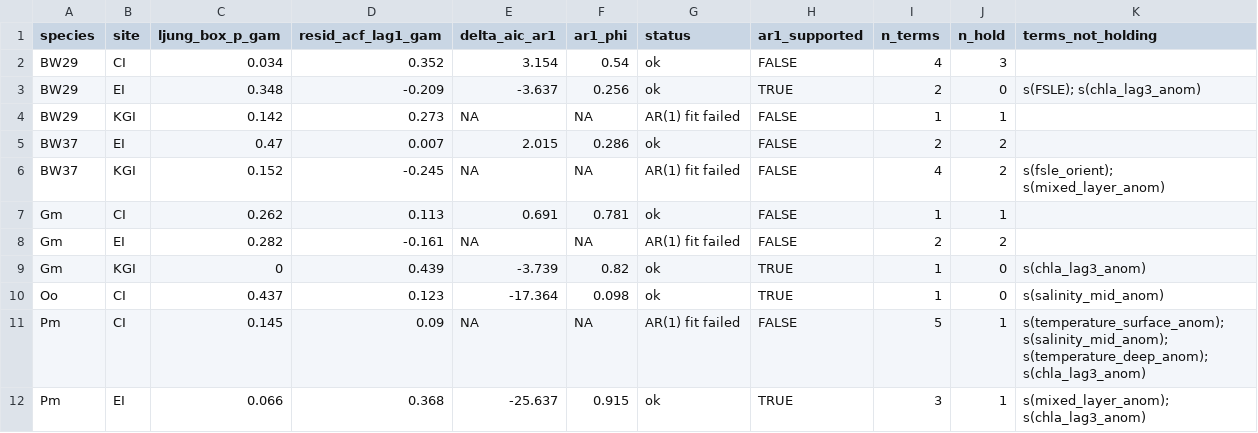
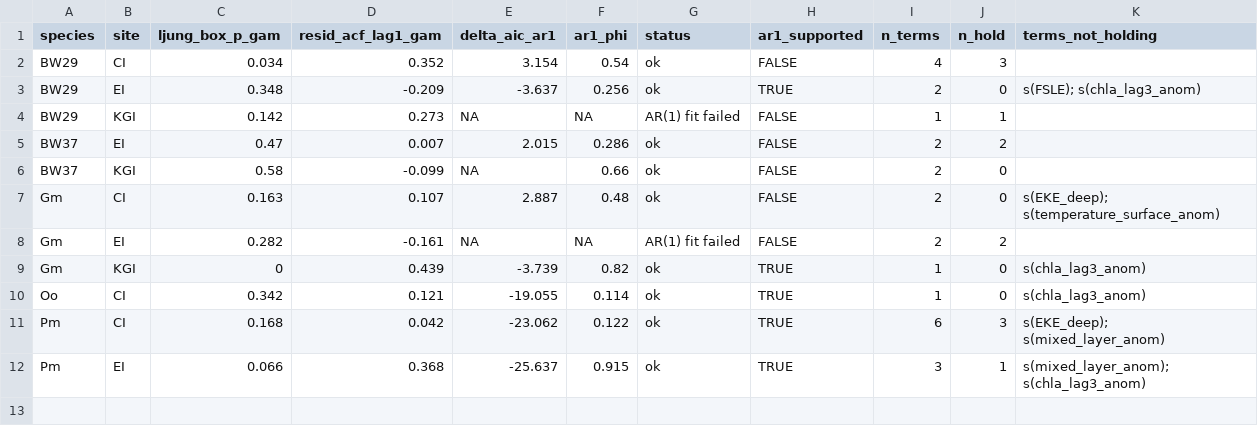
Before and after one commit to nposdalj/antarctic-odontocete-habitat, a CSV file: final_scripts_odontocetes/outputs/06_statistical_analyses/stage1/tables/ar1_sensitivity_models.csv, drawn as a sheet.

```diff
--- a/final_scripts_odontocetes/outputs/06_statistical_analyses/stage1/tables/ar1_sensitivity_models.csv
+++ b/final_scripts_odontocetes/outputs/06_statistical_analyses/stage1/tables/ar1_sensitivity_models.csv
@@ -5,8 +5,8 @@ BW29,KGI,0.142,0.273,NA,NA,AR(1) fit failed,FALSE,1,1,
 BW37,EI,0.47,0.007,2.015,0.286,ok,FALSE,2,2,
-BW37,KGI,0.152,-0.245,NA,NA,AR(1) fit failed,FALSE,4,2,s(fsle_orient); s(mixed_layer_anom)
-Gm,CI,0.262,0.113,0.691,0.781,ok,FALSE,1,1,
+BW37,KGI,0.58,-0.099,NA,0.66,ok,FALSE,2,0,
+Gm,CI,0.163,0.107,2.887,0.48,ok,FALSE,2,0,s(EKE_deep); s(temperature_surface_anom)
 Gm,EI,0.282,-0.161,NA,NA,AR(1) fit failed,FALSE,2,2,
 Gm,KGI,0,0.439,-3.739,0.82,ok,TRUE,1,0,s(chla_lag3_anom)
-Oo,CI,0.437,0.123,-17.364,0.098,ok,TRUE,1,0,s(salinity_mid_anom)
-Pm,CI,0.145,0.09,NA,NA,AR(1) fit failed,FALSE,5,1,s(temperature_surface_anom); s(salinity_mid_anom); s(temperature_deep_anom); s(chla_lag3_anom)
+Oo,CI,0.342,0.121,-19.055,0.114,ok,TRUE,1,0,s(chla_lag3_anom)
+Pm,CI,0.168,0.042,-23.062,0.122,ok,TRUE,6,3,s(EKE_deep); s(mixed_layer_anom)
 Pm,EI,0.066,0.368,-25.637,0.915,ok,TRUE,3,1,s(mixed_layer_anom); s(chla_lag3_anom)
```
Also changed, not shown: final_scripts_odontocetes/outputs/06_statistical_analyses/stage1/tables/ar1_sensitivity_terms.csv, 5 other files.
